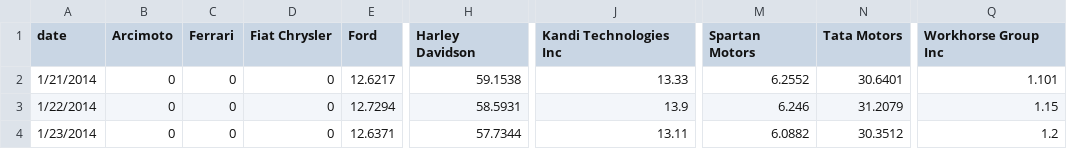
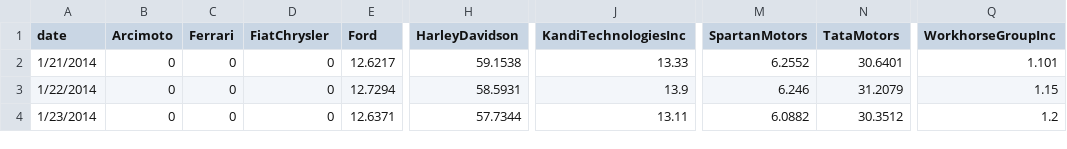
Before and after one commit to hksdatascience/website, a CSV file: data/stock_5_years_columns.csv, drawn as a sheet; only a part is shown, gaps mark what is left out; the diff names each change by its address in the sheet, - before the commit and + after, or states it on an @@ line.

```diff
--- a/data/stock_5_years_columns.csv
+++ b/data/stock_5_years_columns.csv
-D1: Fiat Chrysler
+D1: FiatChrysler
-H1: Harley Davidson
+H1: HarleyDavidson
-J1: Kandi Technologies Inc
+J1: KandiTechnologiesInc
-M1: Spartan Motors
+M1: SpartanMotors
-N1: Tata Motors
+N1: TataMotors
-Q1: Workhorse Group Inc
+Q1: WorkhorseGroupInc
```
Also changed, not shown: 7 other files.
